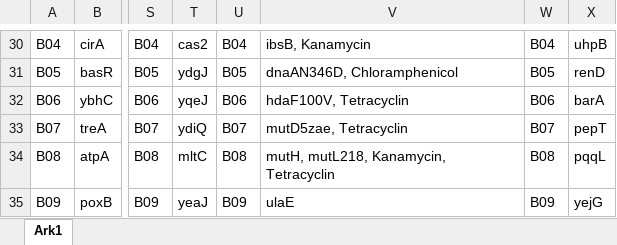
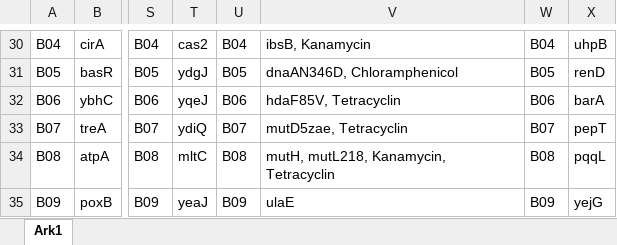
Before and after one commit to ous-mik/exploring-supercompaction-landscape, an Excel workbook: CellProfiler_OutputHandling/WellGeneIndexList.xlsx, sheet Ark1, drawn as a sheet; only a part is shown, gaps mark what is left out; values as stored, in another font and other column widths than the file's, no borders; the diff names each change by its address in the sheet, - before the commit and + after, or states it on an @@ line.

Commit message:
Upload updated version of well index

```diff
--- a/CellProfiler_OutputHandling/WellGeneIndexList.xlsx (sheet Ark1)
+++ b/CellProfiler_OutputHandling/WellGeneIndexList.xlsx (sheet Ark1)
-V32: hdaF100V, Tetracyclin
+V32: hdaF85V, Tetracyclin
```
